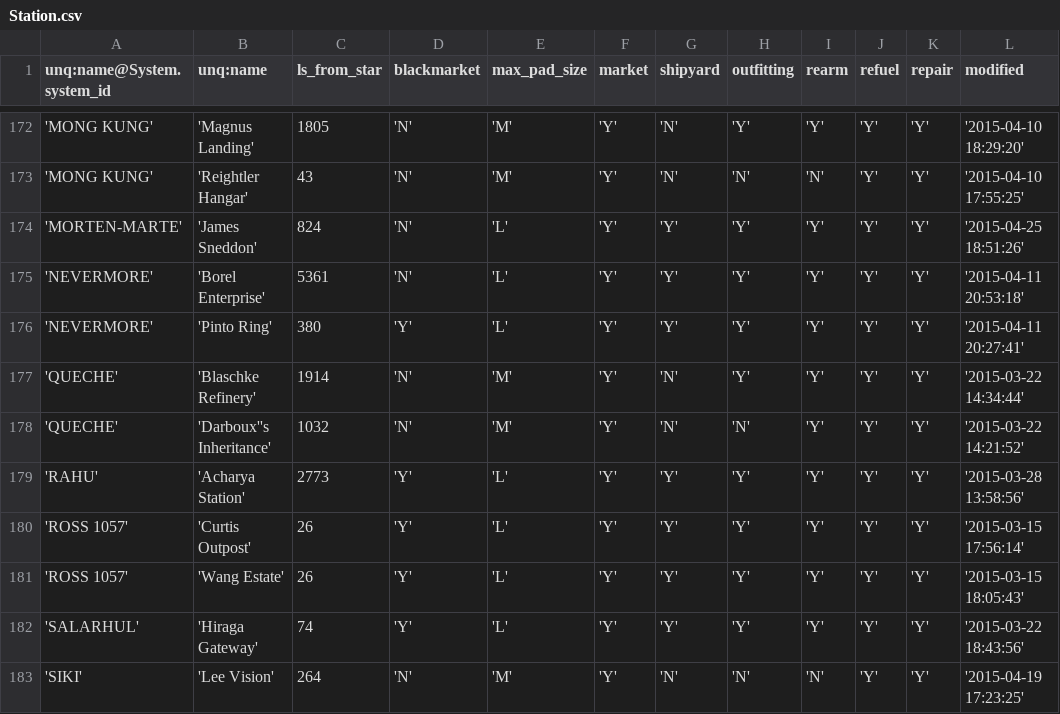
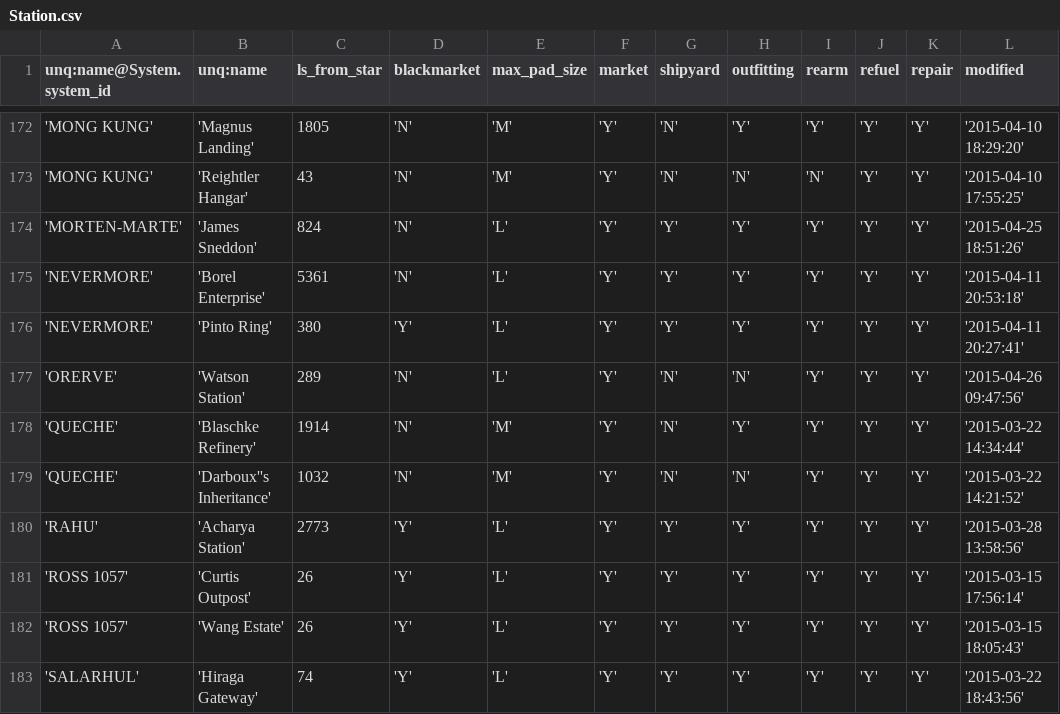
Before and after one commit to EliteDangerous/tradedangerous, a CSV file: data/Station.csv, drawn as a sheet; only a part is shown, gaps mark what is left out; the shorter side is filled out with more unchanged rows.

Commit message:
system: ORERVE, 1 station

```diff
--- a/data/Station.csv
+++ b/data/Station.csv
@@ -176,2 +176,3 @@ unq:name@System.system_id,unq:name,ls_from_star,blackmarket,max_pad_size,market,
 'NEVERMORE','Pinto Ring',380,'Y','L','Y','Y','Y','Y','Y','Y','2015-04-11 20:27:41'
+'ORERVE','Watson Station',289,'N','L','Y','N','N','Y','Y','Y','2015-04-26 09:47:56'
 'QUECHE','Blaschke Refinery',1914,'N','M','Y','N','Y','Y','Y','Y','2015-03-22 14:34:44'
```
Also changed, not shown: data/StationAttributes.csv, data/SystemAttributes.csv.
